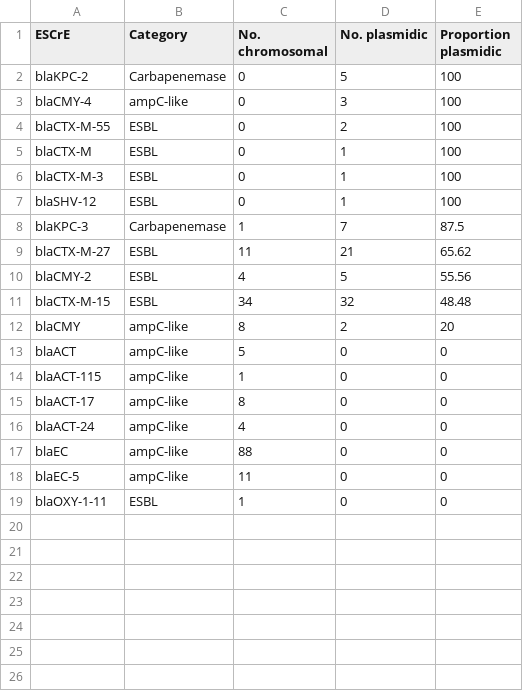
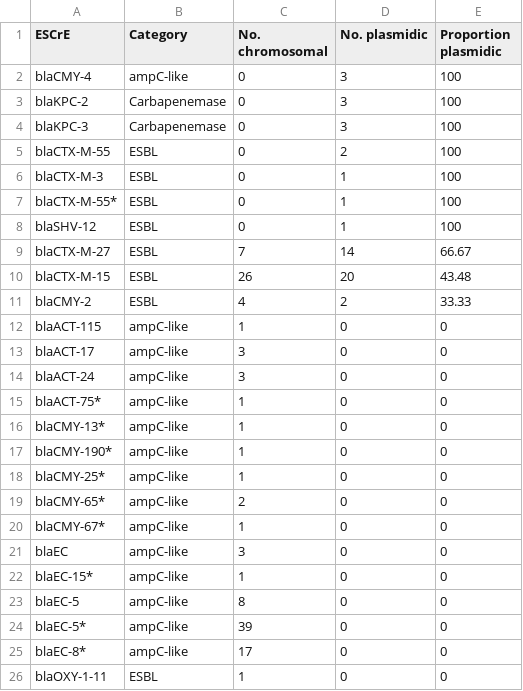
Before and after one commit to kylegontjes/MERLIN-prolonged-colonization-ms, a CSV file: tables/s_table_1_ESBL_proportion_plasmidic.csv, drawn as a sheet.

```diff
--- a/tables/s_table_1_ESBL_proportion_plasmidic.csv
+++ b/tables/s_table_1_ESBL_proportion_plasmidic.csv
@@ -1,19 +1,26 @@
 ESCrE,Category,No. chromosomal,No. plasmidic,Proportion plasmidic
-blaKPC-2,Carbapenemase,0,5,100
 blaCMY-4,ampC-like,0,3,100
+blaKPC-2,Carbapenemase,0,3,100
+blaKPC-3,Carbapenemase,0,3,100
 blaCTX-M-55,ESBL,0,2,100
-blaCTX-M,ESBL,0,1,100
 blaCTX-M-3,ESBL,0,1,100
+blaCTX-M-55*,ESBL,0,1,100
 blaSHV-12,ESBL,0,1,100
-blaKPC-3,Carbapenemase,1,7,87.5
-blaCTX-M-27,ESBL,11,21,65.62
-blaCMY-2,ESBL,4,5,55.56
-blaCTX-M-15,ESBL,34,32,48.48
-blaCMY,ampC-like,8,2,20
-blaACT,ampC-like,5,0,0
+blaCTX-M-27,ESBL,7,14,66.67
+blaCTX-M-15,ESBL,26,20,43.48
+blaCMY-2,ESBL,4,2,33.33
 blaACT-115,ampC-like,1,0,0
-blaACT-17,ampC-like,8,0,0
-blaACT-24,ampC-like,4,0,0
-blaEC,ampC-like,88,0,0
-blaEC-5,ampC-like,11,0,0
+blaACT-17,ampC-like,3,0,0
+blaACT-24,ampC-like,3,0,0
+blaACT-75*,ampC-like,1,0,0
+blaCMY-13*,ampC-like,1,0,0
+blaCMY-190*,ampC-like,1,0,0
+blaCMY-25*,ampC-like,1,0,0
+blaCMY-65*,ampC-like,2,0,0
+blaCMY-67*,ampC-like,1,0,0
+blaEC,ampC-like,3,0,0
+blaEC-15*,ampC-like,1,0,0
+blaEC-5,ampC-like,8,0,0
+blaEC-5*,ampC-like,39,0,0
+blaEC-8*,ampC-like,17,0,0
 blaOXY-1-11,ESBL,1,0,0
```
Also changed, not shown: tables/s_table_2_strain_ESCrE_genes_by_index_patient.csv, 6 other files.
